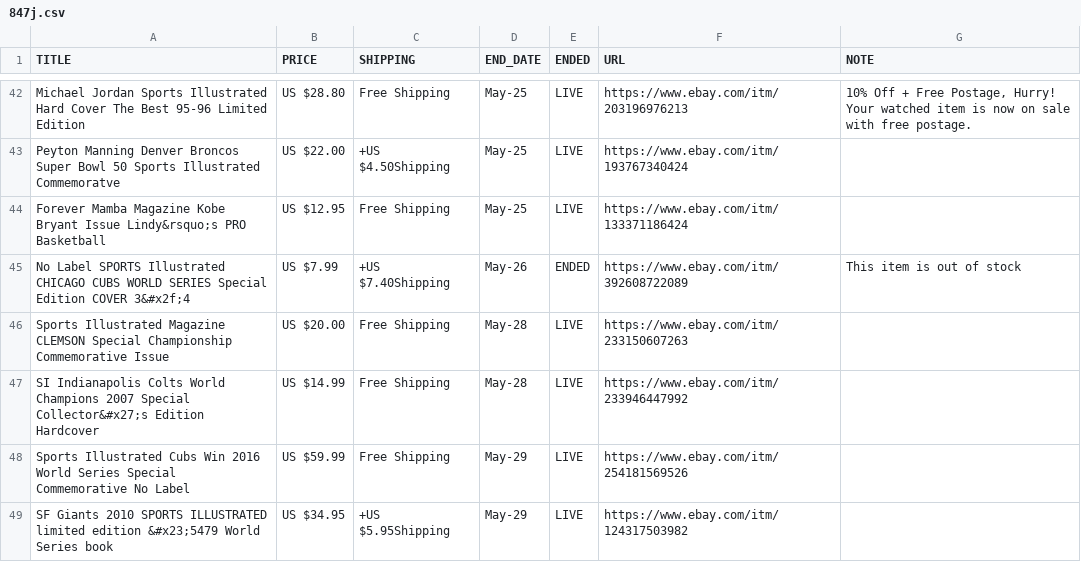
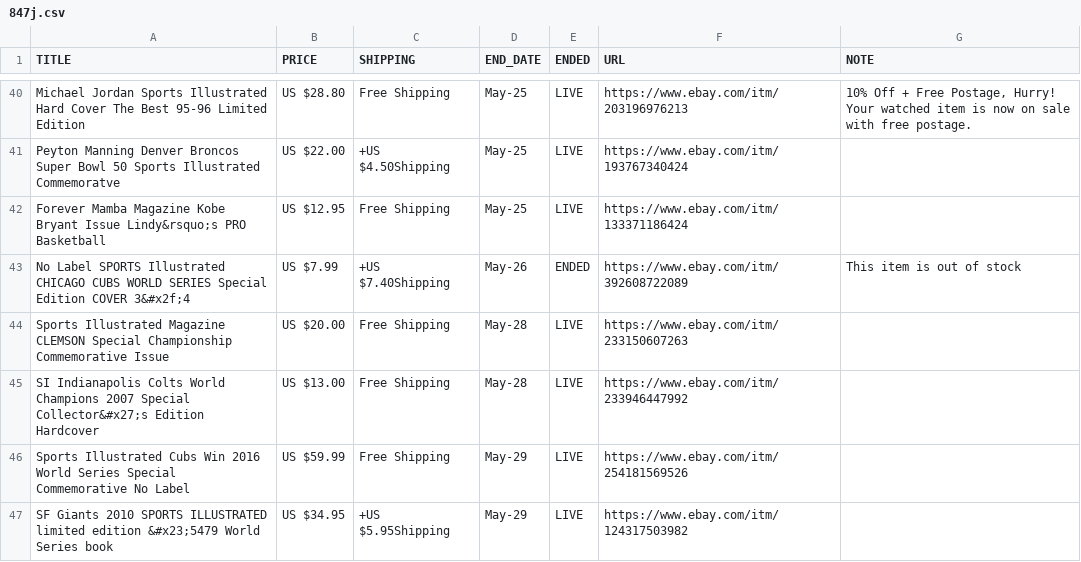
Before and after one commit to b0uks/ebay_app, a CSV file: 847j.csv, drawn as a sheet; only a part is shown, gaps mark what is left out; the diff covers the shown part only.

```diff
--- a/847j.csv
+++ b/847j.csv
@@ -46,3 +44,3 @@ No Label SPORTS Illustrated CHICAGO CUBS WORLD SERIES Special Edition COVER 3&#x
 Sports Illustrated Magazine CLEMSON Special Championship Commemorative Issue,US $20.00,Free Shipping,May-28,LIVE,https://www.ebay.com/itm/233150607263,
-SI Indianapolis Colts World Champions 2007 Special Collector&#x27;s Edition Hardcover,US $14.99,Free Shipping,May-28,LIVE,https://www.ebay.com/itm/233946447992,
+SI Indianapolis Colts World Champions 2007 Special Collector&#x27;s Edition Hardcover,US $13.00,Free Shipping,May-28,LIVE,https://www.ebay.com/itm/233946447992,
 Sports Illustrated Cubs Win 2016 World Series Special Commemorative No Label,US $59.99,Free Shipping,May-29,LIVE,https://www.ebay.com/itm/254181569526,
```
Also changed, not shown: 2 added rows, 2 removed rows and 7 edited cells elsewhere in this file, 6 other files.
